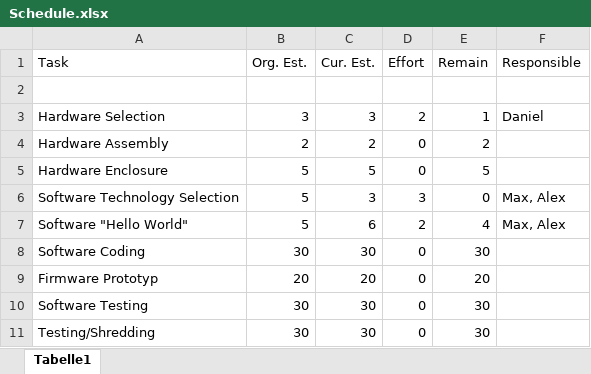
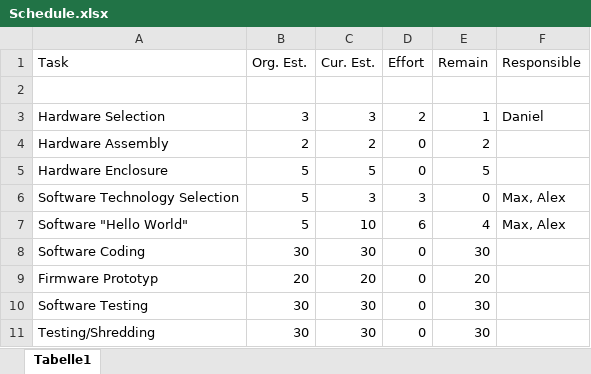
Before and after one commit to HoeblingerDaniel/MTB-Tracker, an Excel workbook: 01_ProjectPlanning/Schedule.xlsx, sheet Tabelle1, drawn as a sheet; values as stored, in another font and other column widths than the file's, no borders; the diff names each change by its address in the sheet, - before the commit and + after, or states it on an @@ line.

```diff
--- a/01_ProjectPlanning/Schedule.xlsx (sheet Tabelle1)
+++ b/01_ProjectPlanning/Schedule.xlsx (sheet Tabelle1)
-C7 (Cur. Est.): 6
+C7 (Cur. Est.): 10
-D7 (Effort): 2
+D7 (Effort): 6
```
Also changed, not shown: 34 other files.
